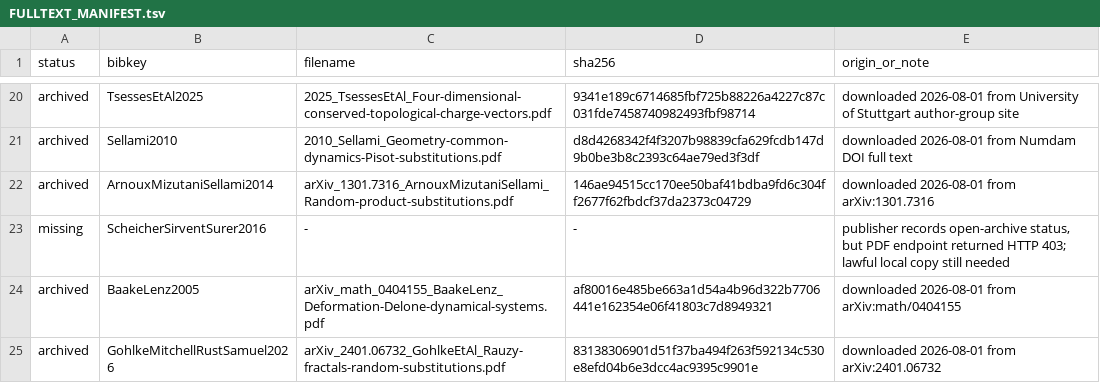
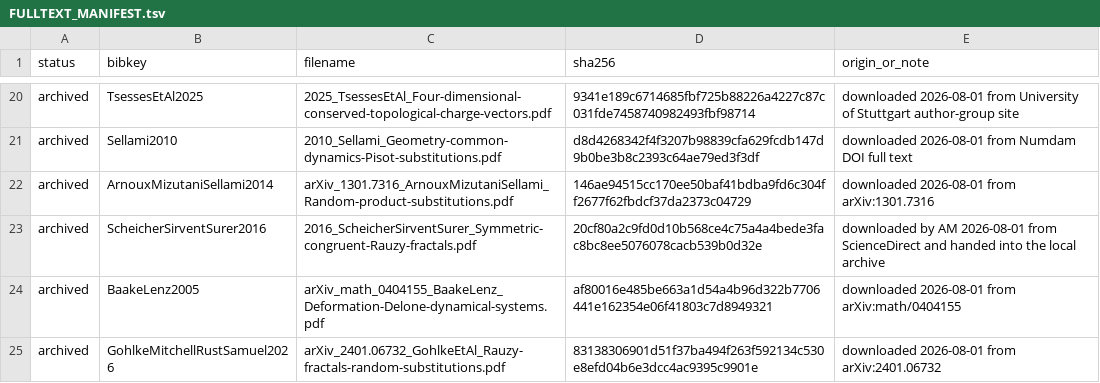
Before and after one commit to AMcRoberts/RavelMath, a TSV file: refs/FULLTEXT_MANIFEST.tsv, drawn as a sheet; only a part is shown, gaps mark what is left out.

Commit message:
Inventory supplied Rauzy symmetry paper

```diff
--- a/refs/FULLTEXT_MANIFEST.tsv
+++ b/refs/FULLTEXT_MANIFEST.tsv
@@ -22,3 +22,3 @@ archived	Sellami2010	2010_Sellami_Geometry-common-dynamics-Pisot-substitutions.p
 archived	ArnouxMizutaniSellami2014	arXiv_1301.7316_ArnouxMizutaniSellami_Random-product-substitutions.pdf	146ae94515cc170ee50baf41bdba9fd6c304ff2677f62fbdcf37da2373c04729	downloaded 2026-08-01 from arXiv:1301.7316
-missing	ScheicherSirventSurer2016	-	-	publisher records open-archive status, but PDF endpoint returned HTTP 403; lawful local copy still needed
+archived	ScheicherSirventSurer2016	2016_ScheicherSirventSurer_Symmetric-congruent-Rauzy-fractals.pdf	20cf80a2c9fd0d10b568ce4c75a4a4bede3fac8bc8ee5076078cacb539b0d32e	downloaded by AM 2026-08-01 from ScienceDirect and handed into the local archive
 archived	BaakeLenz2005	arXiv_math_0404155_BaakeLenz_Deformation-Delone-dynamical-systems.pdf	af80016e485be663a1d54a4b96d322b7706441e162354e06f41803c7d8949321	downloaded 2026-08-01 from arXiv:math/0404155
```
